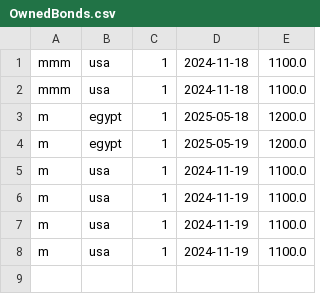
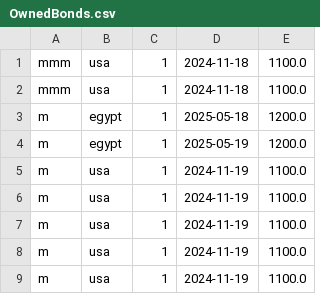
Before and after one commit to AhmedMokhtar03/sbme27-s24-task2-stockexchangemanager-lannisters, a CSV file: Stockexcahnge/src/frontendmalak/OwnedBonds.csv, drawn as a sheet.

```diff
--- a/Stockexcahnge/src/frontendmalak/OwnedBonds.csv
+++ b/Stockexcahnge/src/frontendmalak/OwnedBonds.csv
@@ -8 +8,2 @@ m,usa,1,2024-11-19,1100.0
 m,usa,1,2024-11-19,1100.0
+m,usa,1,2024-11-19,1100.0
```
Also changed, not shown: Stockexcahnge/src/frontendmalak/transactions.csv, Stockexcahnge/src/frontendmalak/users.csv, 21 other files.
